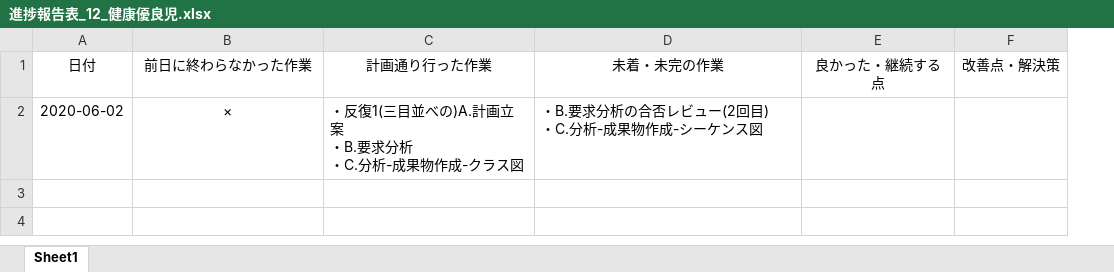
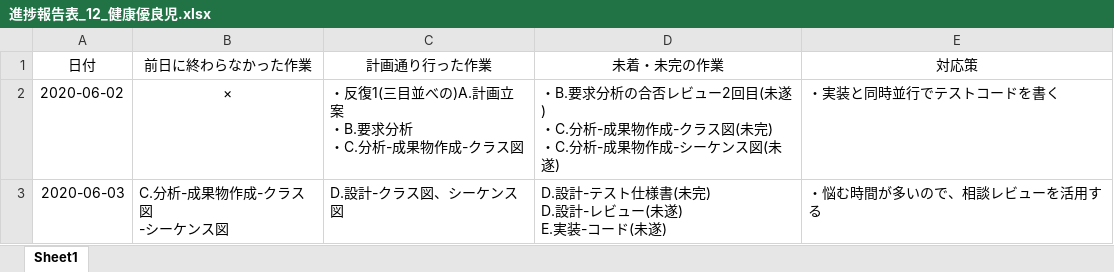
Before and after one commit to m-uchiyama/git_12, an Excel workbook: 進捗報告表_12_健康優良児.xlsx, sheet Sheet1, drawn as a sheet; values as stored, in another font and other column widths than the file's, no borders; removed rows and columns are numbered as before the commit, all else as after; ↵ is a line break in a cell; the diff names each change by its address in the sheet, - before the commit and + after, or states it on an @@ line.

Commit message:
進捗管理6/3

```diff
--- a/進捗報告表_12_健康優良児.xlsx (sheet Sheet1)
+++ b/進捗報告表_12_健康優良児.xlsx (sheet Sheet1)
-column E (良かった・継続する点), empty
-column F (改善点・解決策), empty
+column E (対応策), row 2: ・実装と同時並行でテストコードを書く
-D2 (未着・未完の作業): …レビュー(2回目) ↵ ・C.分析-成果物作成-シーケンス図
+D2 (未着・未完の作業): …レビュー2回目(未遂) ↵ ・C.分析-成果物作成-クラス図(未完) ↵ ・C.分析-成果物作成-シーケンス図(未遂)
+row 3: 2020-06-03 | C.分析-成果物作成-クラス図 ↵ -シーケンス図 | D.設計-クラス図、シーケンス図 | D.設計-テスト仕様書(未完) ↵ D.設計-レビュー(未遂) ↵ E.実装-コード(未遂) | ・悩む時間が多いので、相談レビューを活用する
```
